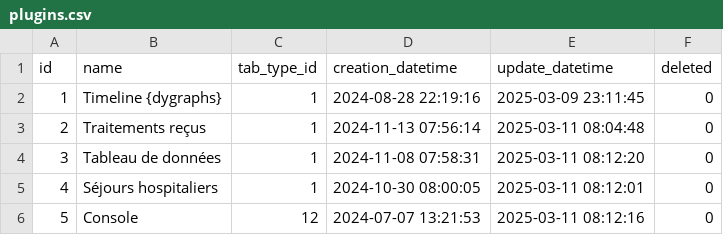
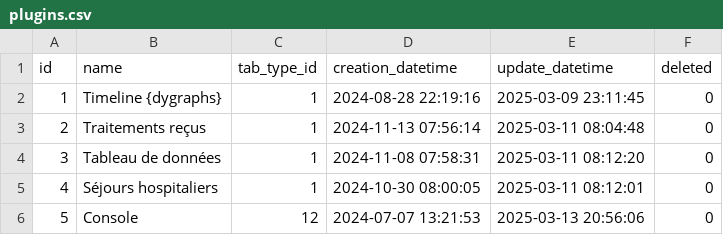
Before and after one commit to BorisDelange/LinkR-content, a CSV file: projects/linkr_demo/app_db/plugins.csv, drawn as a sheet.

```diff
--- a/projects/linkr_demo/app_db/plugins.csv
+++ b/projects/linkr_demo/app_db/plugins.csv
@@ -5,2 +5,2 @@ id,name,tab_type_id,creation_datetime,update_datetime,deleted
 4,Séjours hospitaliers,1,2024-10-30 08:00:05,2025-03-11 08:12:01,0
-5,Console,12,2024-07-07 13:21:53,2025-03-11 08:12:16,0
+5,Console,12,2024-07-07 13:21:53,2025-03-13 20:56:06,0
```
Also changed, not shown: projects/linkr_demo/app_db/options.csv, projects/linkr_demo/app_db/widgets_options.csv, 3 other files.
